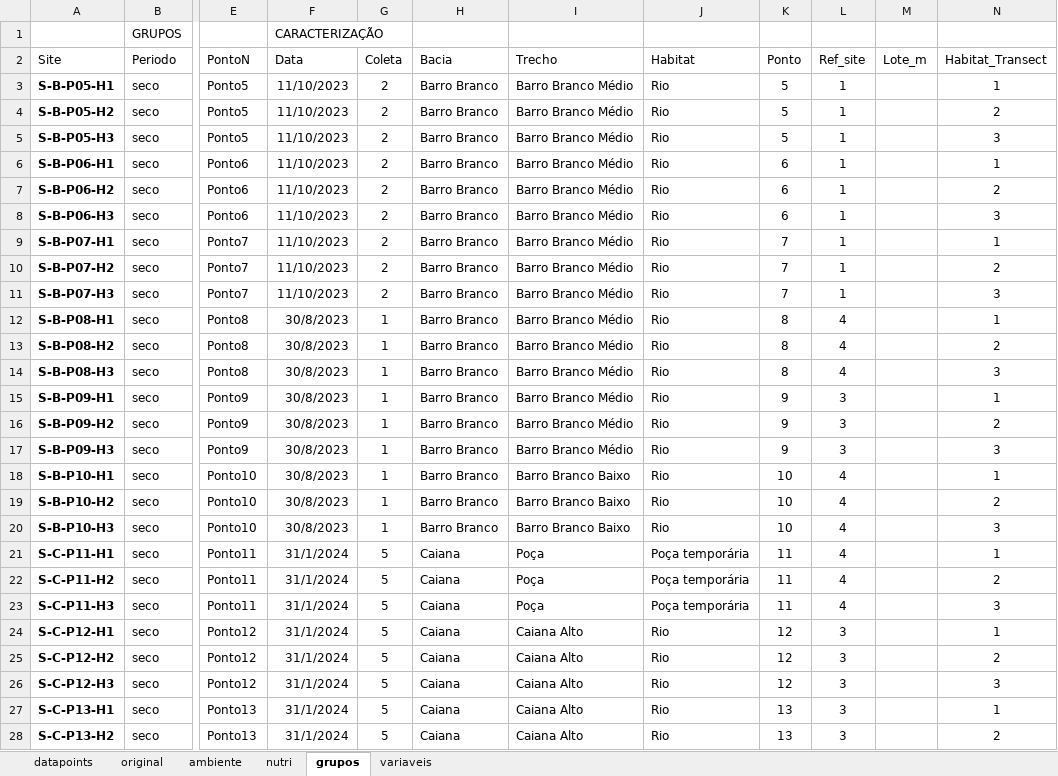
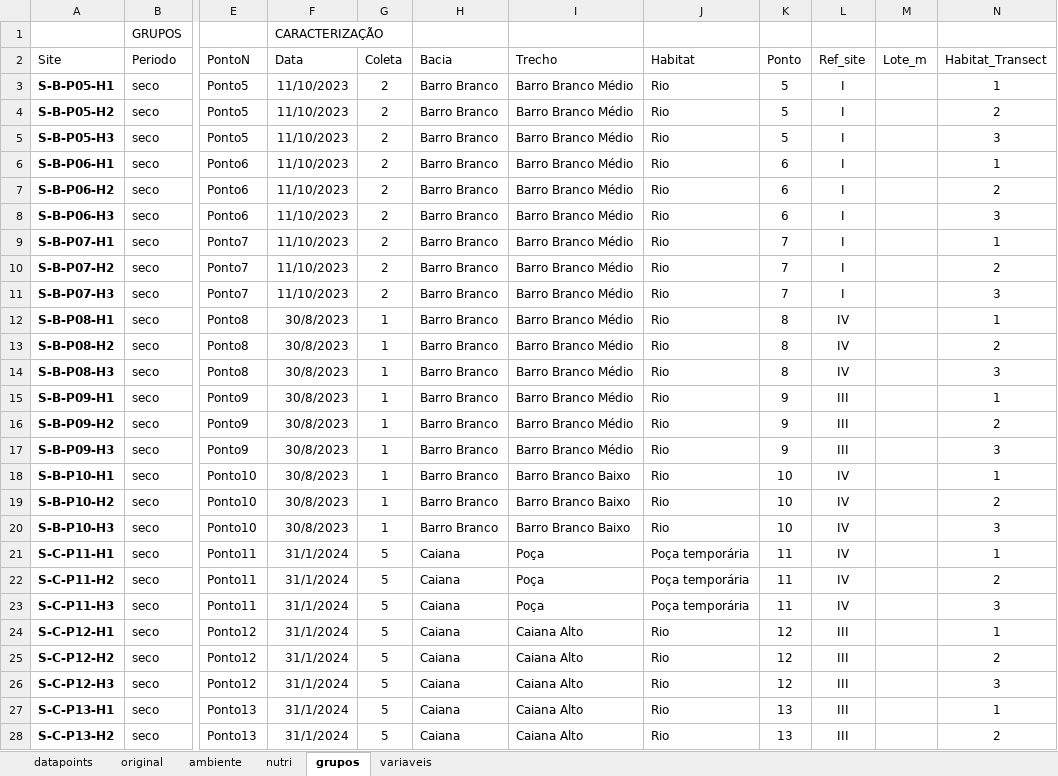
Before and after one commit to elviomedeiros/mxr23_Q, an Excel workbook: data/rebio23-habitat.xlsx, sheet grupos, drawn as a sheet; only a part is shown, gaps mark what is left out; values as stored, in another font and other column widths than the file's, no borders; the diff covers the shown part only; the diff names each change by its address in the sheet, - before the commit and + after, or states it on an @@ line.

Commit message:
Elv: matrix ajustada

```diff
--- a/data/rebio23-habitat.xlsx (sheet grupos)
+++ b/data/rebio23-habitat.xlsx (sheet grupos)
-L3:L11 (Ref_site): 1
+L3:L11 (Ref_site): I
-L12:L14 (Ref_site): 4
+L12:L14 (Ref_site): IV
-L15:L17 (Ref_site): 3
+L15:L17 (Ref_site): III
-L18:L23 (Ref_site): 4
+L18:L23 (Ref_site): IV
-L24:L28 (Ref_site): 3
+L24:L28 (Ref_site): III
```
Also changed, not shown: 70 edited cells elsewhere in this sheet.
